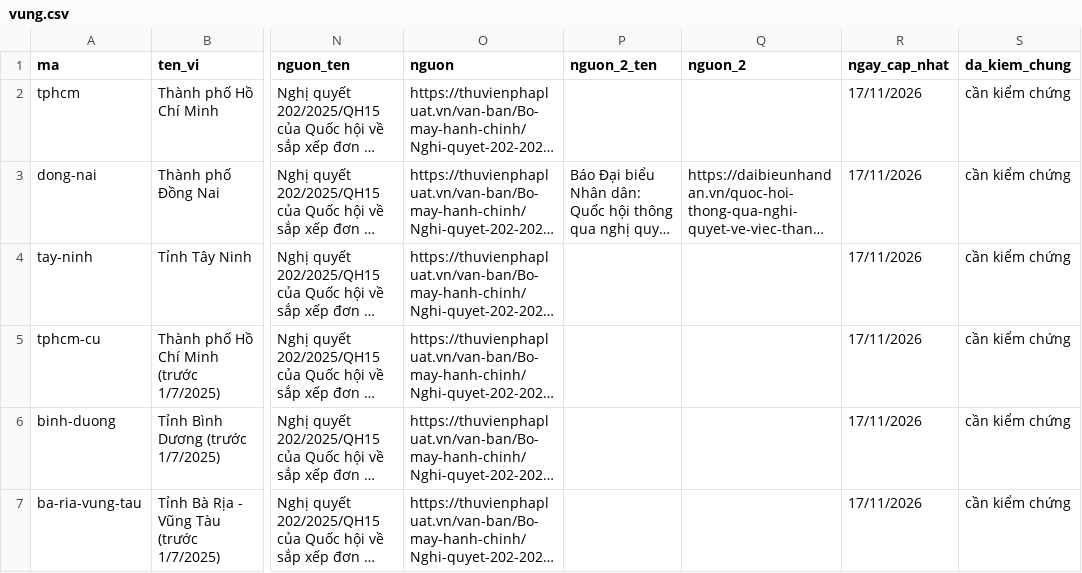
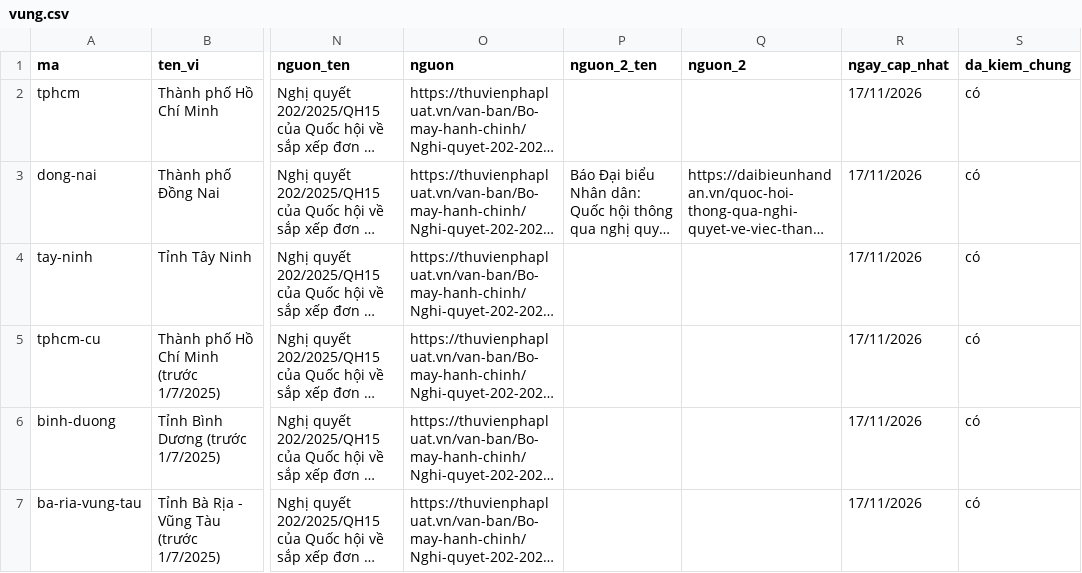
Before and after one commit to minhquan-hua/hcmc-center-urbanplanning, a CSV file: data/vung/vung.csv, drawn as a sheet; only a part is shown, gaps mark what is left out; long unchanged cells end in …; the diff names each change by its address in the sheet, - before the commit and + after, or states it on an @@ line.

```diff
--- a/data/vung/vung.csv
+++ b/data/vung/vung.csv
-S2:S7 (da_kiem_chung): cần kiểm chứng
+S2:S7 (da_kiem_chung): có
```
Also changed, not shown: 2 other files.
